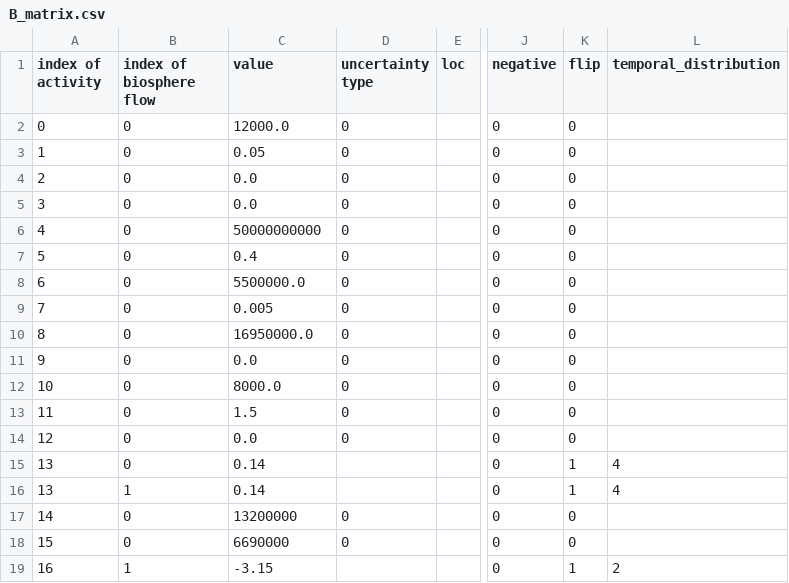
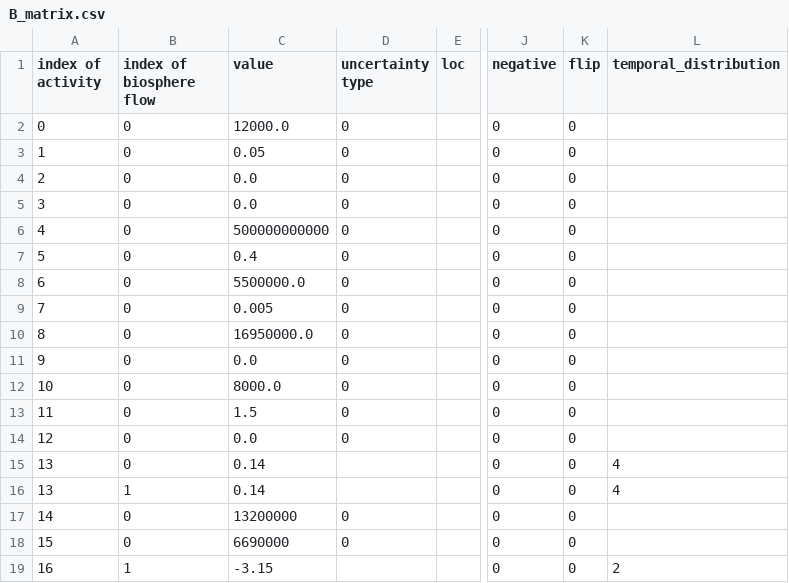
Before and after one commit to Laboratory-for-Energy-Systems-Analysis/trails, a CSV file: dev/example/inventories/some model/some pathway/2050/B_matrix.csv, drawn as a sheet; only a part is shown, gaps mark what is left out; the diff names each change by its address in the sheet, - before the commit and + after, or states it on an @@ line.

```diff
--- a/dev/example/inventories/some model/some pathway/2050/B_matrix.csv
+++ b/dev/example/inventories/some model/some pathway/2050/B_matrix.csv
-C6 (value): 50000000000
+C6 (value): 500000000000
-K15:K16 (flip): 1
+K15:K16 (flip): 0
-K19 (flip): 1
+K19 (flip): 0
```
Also changed, not shown: dev/example/inventories/some model/some pathway/2005/B_matrix.csv, dev/example/inventories/some model/some pathway/2020/B_matrix.csv, 1 other file.
